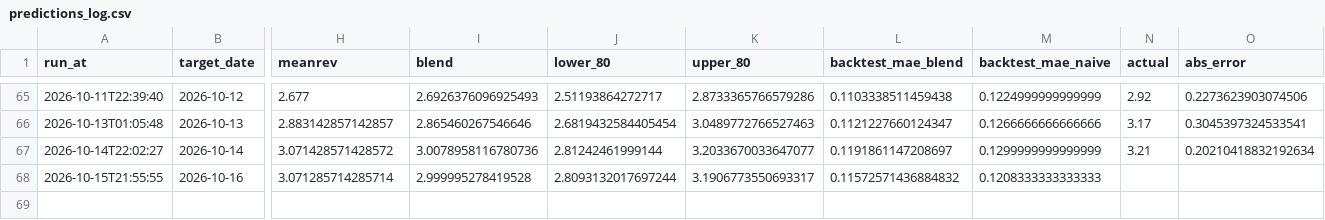
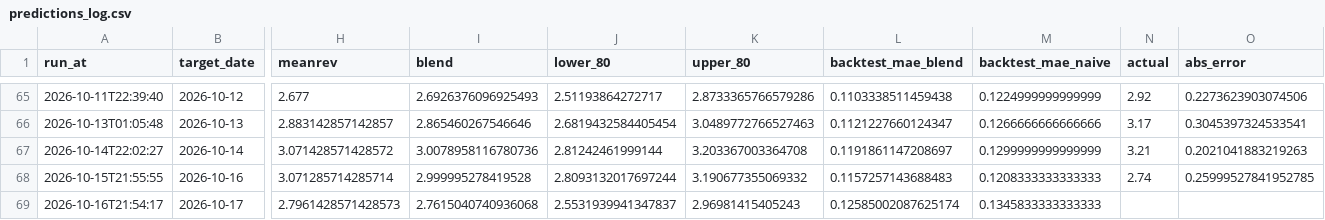
Before and after one commit to pepeelvis/ornn-h100-predictor, a CSV file: predictions_log.csv, drawn as a sheet; only a part is shown, gaps mark what is left out; rows hold the shown columns only; the diff names each change by its address in the sheet, - before the commit and + after, or states it on an @@ line.

```diff
--- a/predictions_log.csv
+++ b/predictions_log.csv
-K67 (upper_80): 3.2033670033647077
+K67 (upper_80): 3.203367003364708
-O67 (abs_error): 0.20210418832192634
+O67 (abs_error): 0.2021041883219263
-K68 (upper_80): 3.1906773550693317
+K68 (upper_80): 3.190677355069332
-L68 (backtest_mae_blend): 0.11572571436884832
+L68 (backtest_mae_blend): 0.1157257143688483
-N68 (actual): (empty)
+N68 (actual): 2.74
-O68 (abs_error): (empty)
+O68 (abs_error): 0.25999527841952785
+row 69: 2026-10-16T21:54:17 | 2026-10-17 | 2.7961428571428573 | 2.7615040740936068 | 2.5531939941347837 | 2.96981415405243 | 0.12585002087625174 | 0.1345833333333333
```
Also changed, not shown: lighter_basis_log.csv, 1 other file.
